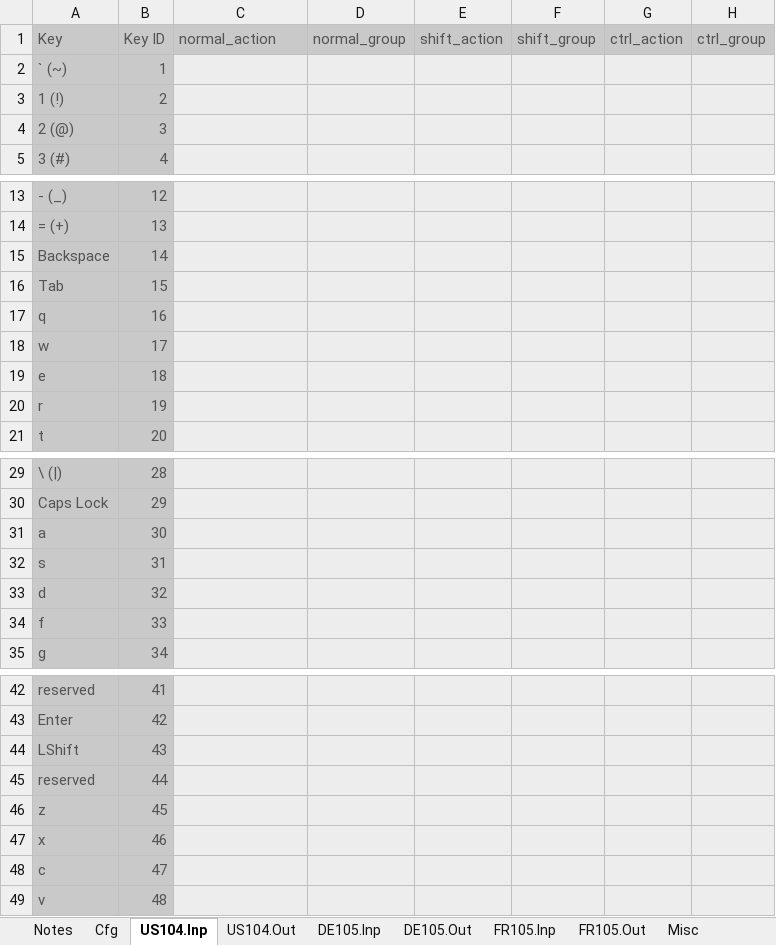
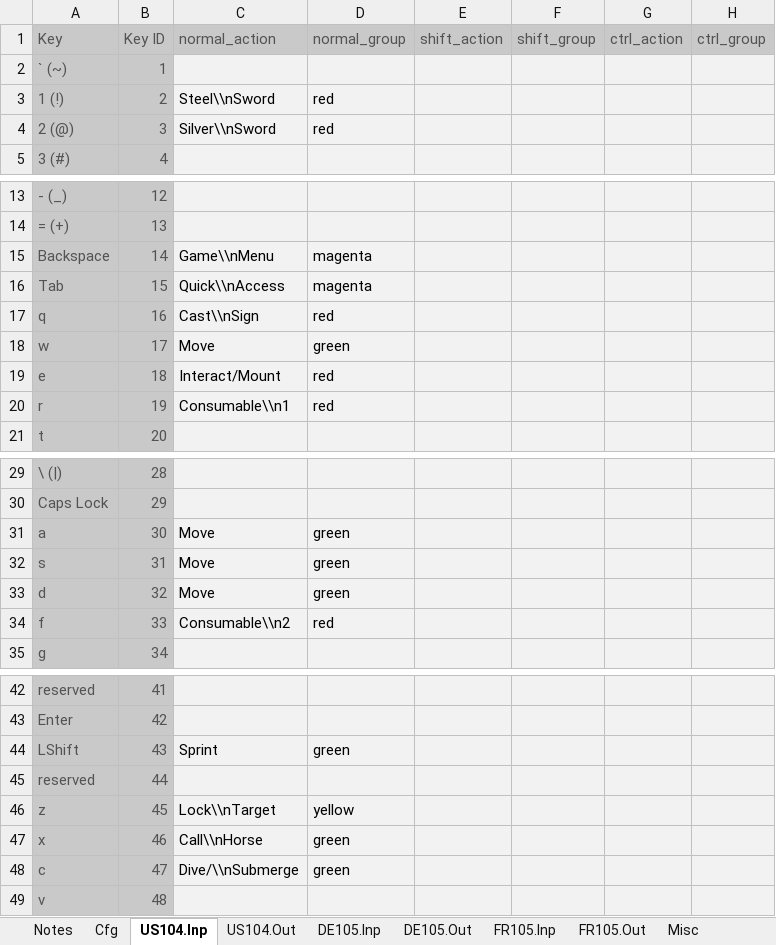
Before and after one commit to mjhorvath/Video-Game-Keyboard-Database, an Excel workbook: sql_scripts/vgkd_bindings_template_load_data_new.xlsx, sheet US104.Inp, drawn as a sheet; only a part is shown, gaps mark what is left out; values as stored, in another font and other column widths than the file's, no borders; the diff covers the shown part only; the diff names each change by its address in the sheet, - before the commit and + after, or states it on an @@ line.

```diff
--- a/sql_scripts/vgkd_bindings_template_load_data_new.xlsx (sheet US104.Inp)
+++ b/sql_scripts/vgkd_bindings_template_load_data_new.xlsx (sheet US104.Inp)
-C3: (empty)
+C3: Steel\\nSword
-D3:D4: (empty)
+D3:D4: red
-C4: (empty)
+C4: Silver\\nSword
-C15: (empty)
+C15: Game\\nMenu
-D15:D16: (empty)
+D15:D16: magenta
-C16: (empty)
+C16: Quick\\nAccess
-C17: (empty)
+C17: Cast\\nSign
-D17: (empty)
+D17: red
-C18: (empty)
+C18: Move
-D18: (empty)
+D18: green
-C19: (empty)
+C19: Interact/Mount
-D19:D20: (empty)
+D19:D20: red
-C20: (empty)
+C20: Consumable\\n1
-C31:C33: (empty)
+C31:C33: Move
-D31:D33: (empty)
+D31:D33: green
-C34: (empty)
+C34: Consumable\\n2
-D34: (empty)
+D34: red
-C44: (empty)
+C44: Sprint
-D44: (empty)
+D44: green
-C46: (empty)
+C46: Lock\\nTarget
-D46: (empty)
+D46: yellow
-C47: (empty)
+C47: Call\\nHorse
-D47:D48: (empty)
+D47:D48: green
-C48: (empty)
+C48: Dive/\\nSubmerge
```
Also changed, not shown: 8 edited cells elsewhere in this sheet, sheet US104.Out, 11 other files.
